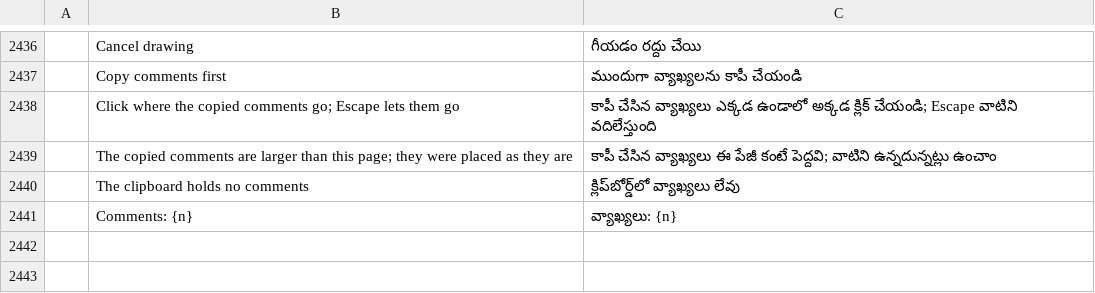
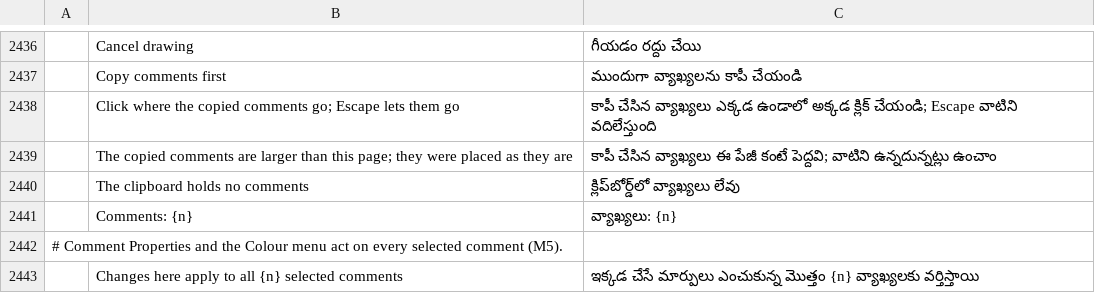
Before and after one commit to bitExploiter/pdfcraft-harmony, a TSV file: crates/ui-egui/src/i18n/te.tsv, drawn as a sheet; only a part is shown, gaps mark what is left out; the diff names each change by its address in the sheet, - before the commit and + after, or states it on an @@ line.

```diff
--- a/crates/ui-egui/src/i18n/te.tsv
+++ b/crates/ui-egui/src/i18n/te.tsv
+row 2442: # Comment Properties and the Colour menu act on every selected comment (M5).
+row 2443:  | Changes here apply to all {n} selected comments | ఇక్కడ చేసే మార్పులు ఎంచుకున్న మొత్తం {n} వ్యాఖ్యలకు వర్తిస్తాయి
```
Also changed, not shown: crates/ui-egui/src/i18n/bg.tsv, crates/ui-egui/src/i18n/el.tsv, 26 other files.
